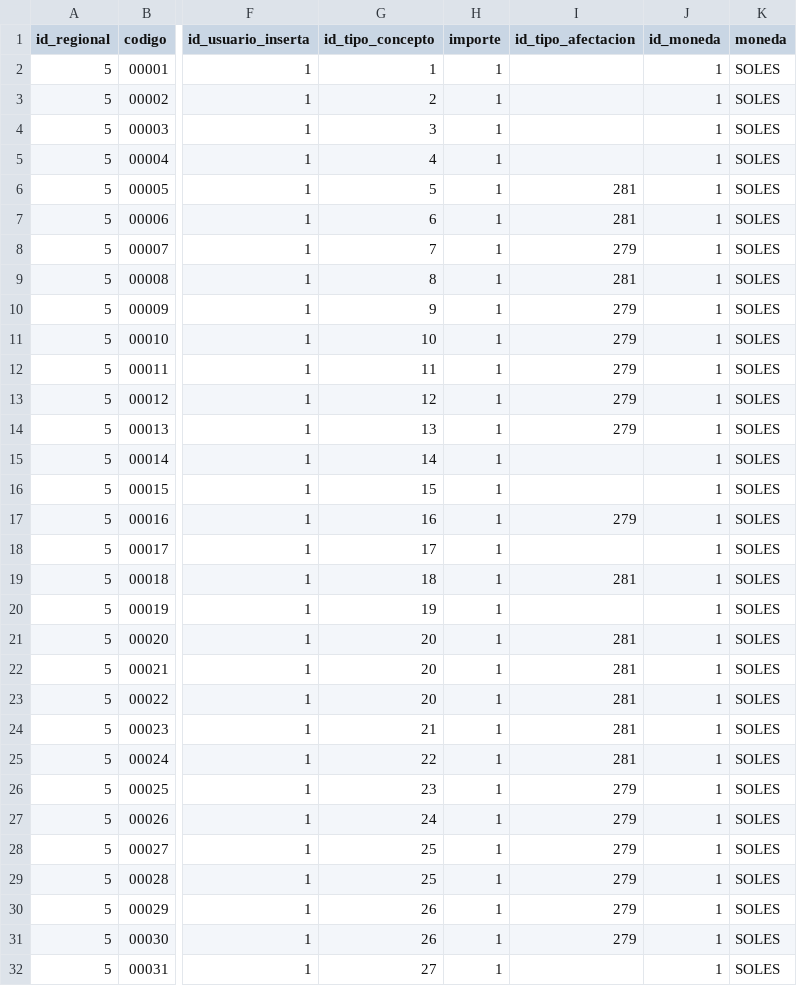
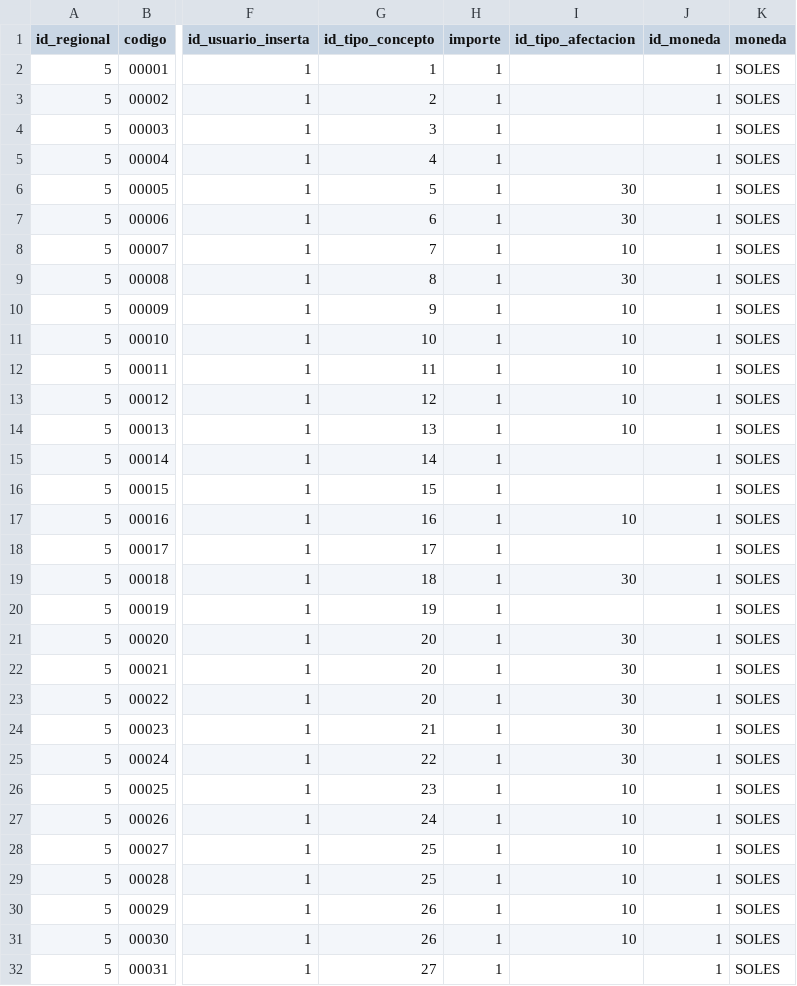
Before and after one commit to cbtic/sigcap, a CSV file: database/seeders/csv/conceptos.csv, drawn as a sheet; only a part is shown, gaps mark what is left out; the diff covers the shown part only; the diff names each change by its address in the sheet, - before the commit and + after, or states it on an @@ line.

Commit message:
actuliza codigo  29112023

```diff
--- a/database/seeders/csv/conceptos.csv
+++ b/database/seeders/csv/conceptos.csv
-I6:I7 (id_tipo_afectacion): 281
+I6:I7 (id_tipo_afectacion): 30
-I8 (id_tipo_afectacion): 279
+I8 (id_tipo_afectacion): 10
-I9 (id_tipo_afectacion): 281
+I9 (id_tipo_afectacion): 30
-I10:I14 (id_tipo_afectacion): 279
+I10:I14 (id_tipo_afectacion): 10
-I17 (id_tipo_afectacion): 279
+I17 (id_tipo_afectacion): 10
-I19 (id_tipo_afectacion): 281
+I19 (id_tipo_afectacion): 30
-I21:I25 (id_tipo_afectacion): 281
+I21:I25 (id_tipo_afectacion): 30
-I26:I31 (id_tipo_afectacion): 279
+I26:I31 (id_tipo_afectacion): 10
```
Also changed, not shown: 36 edited cells elsewhere in this file, 6 other files.
